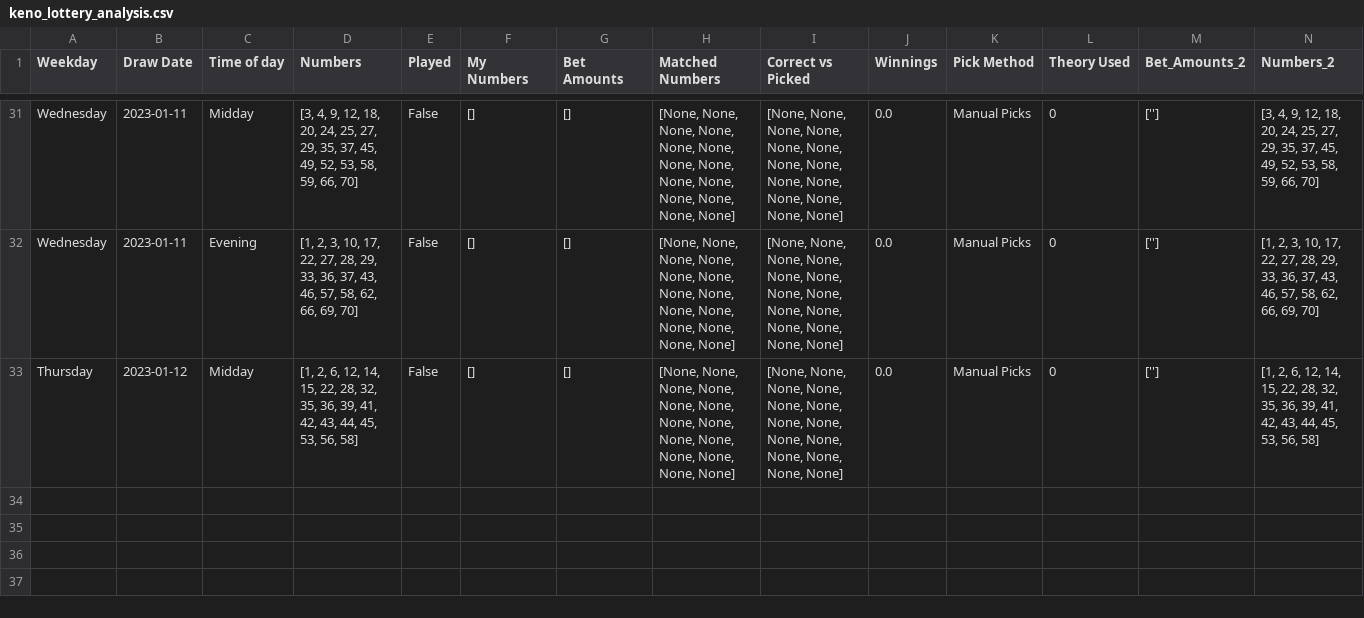
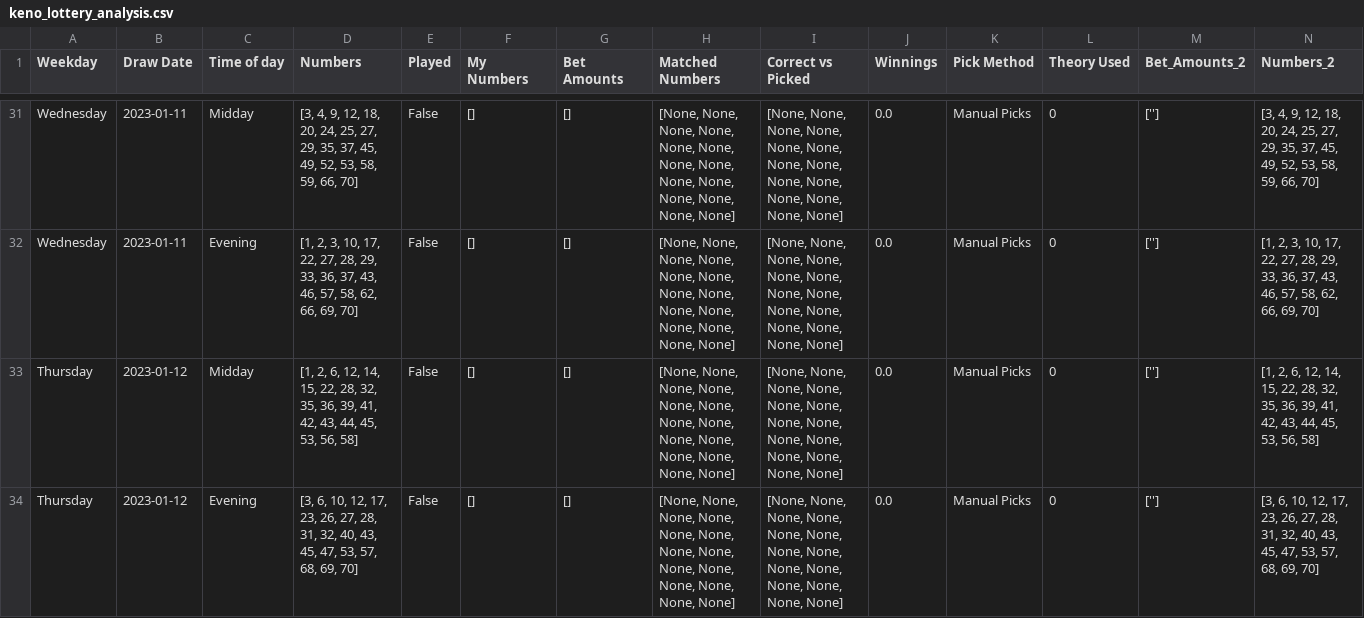
Before and after one commit to Peterstangolis/lottery_tracking_dashboard, a CSV file: data/keno_lottery_analysis.csv, drawn as a sheet; only a part is shown, gaps mark what is left out; rows hold the shown columns only; the diff names each change by its address in the sheet, - before the commit and + after, or states it on an @@ line.

```diff
--- a/data/keno_lottery_analysis.csv
+++ b/data/keno_lottery_analysis.csv
+row 34: Thursday | 2023-01-12 | Evening | [3, 6, 10, 12, 17, 23, 26, 27, 28, 31, 32, 40, 43, 45, 47, 53, 57, 68, 69, 70] | False | [] | [] | [None, None, None, None, None, None, None, None, None, None, None, None, None, None] | [None, None, None, None, None, None, None, None, None, None, None, None, None, None] | 0.0 | Manual Picks | 0 | [''] | [3, 6, 10, 12, 17, 23, 26, 27, 28, 31, 32, 40, 43, 45, 47, 53, 57, 68, 69, 70]
```
Also changed, not shown: data/keno_lottery_stats.csv, data/lottery_num_tracking.csv, 1 other file.
